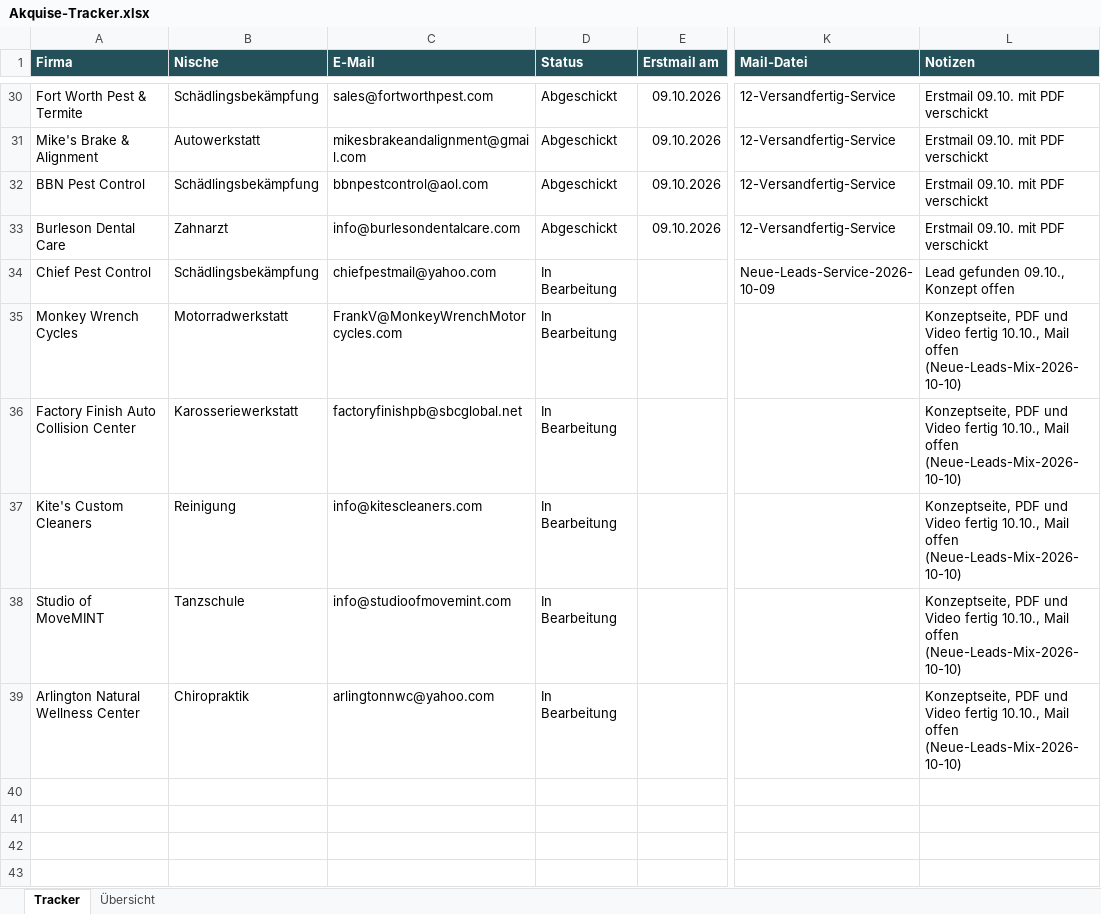
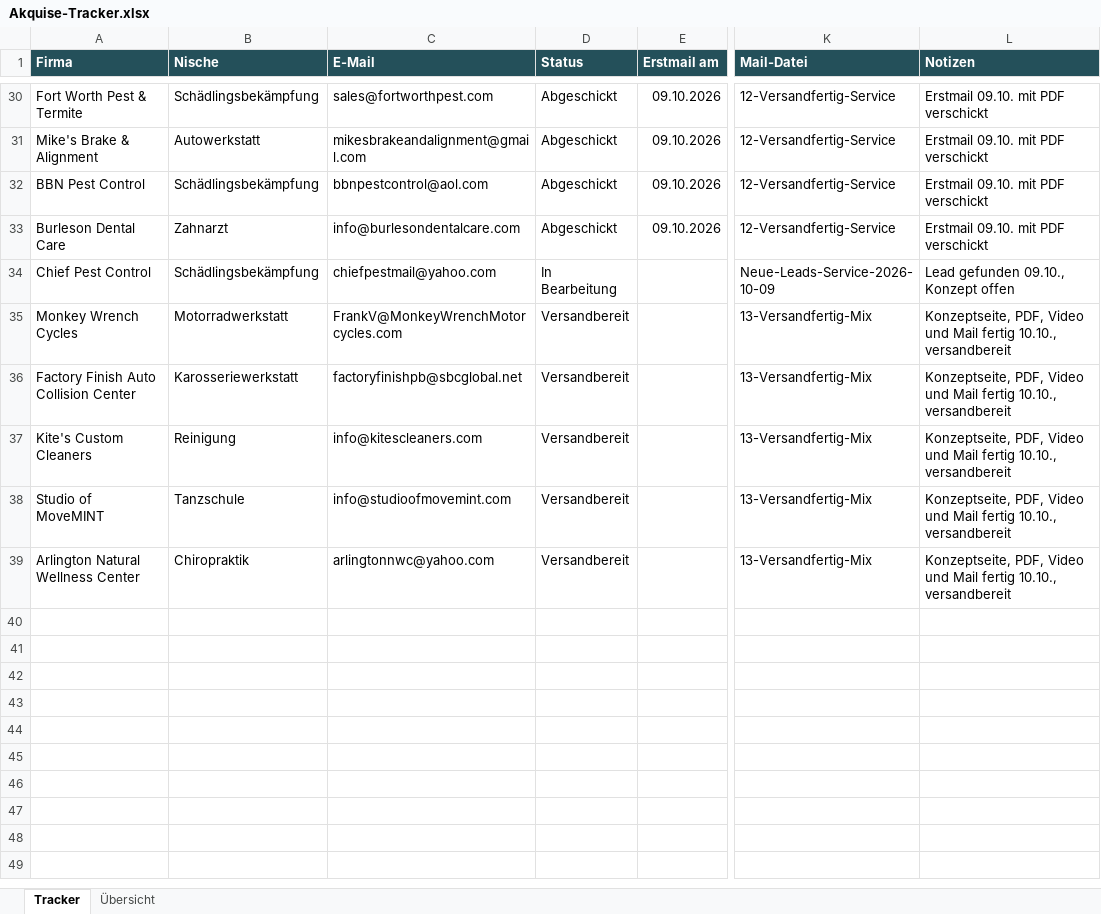
Before and after one commit to Northframe-design/business-infos, an Excel workbook: 03 Vertrieb/Akquise-Tracker.xlsx, sheet Tracker, drawn as a sheet; only a part is shown, gaps mark what is left out; the shorter side is filled out with more unchanged rows; values as stored, in another font and other column widths than the file's, no borders; conditional formats not drawn; the diff names each change by its address in the sheet, - before the commit and + after, or states it on an @@ line.

```diff
--- a/03 Vertrieb/Akquise-Tracker.xlsx (sheet Tracker)
+++ b/03 Vertrieb/Akquise-Tracker.xlsx (sheet Tracker)
-D35:D39 (Status): In Bearbeitung
+D35:D39 (Status): Versandbereit
-K35:K39 (Mail-Datei): (empty)
+K35:K39 (Mail-Datei): 13-Versandfertig-Mix
-L35:L39 (Notizen): Konzeptseite, PDF und Video fertig 10.10., Mail offen (Neue-Leads-Mix-2026-10-10)
+L35:L39 (Notizen): Konzeptseite, PDF, Video und Mail fertig 10.10., versandbereit
```
Also changed, not shown: 8 other files.
